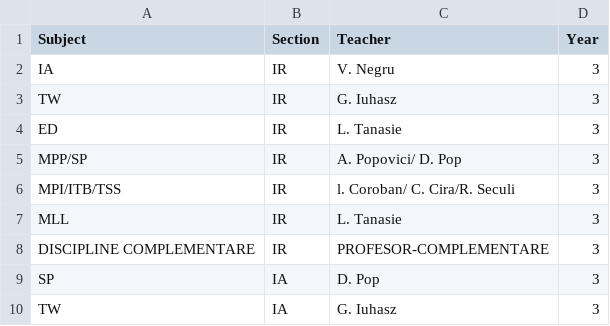
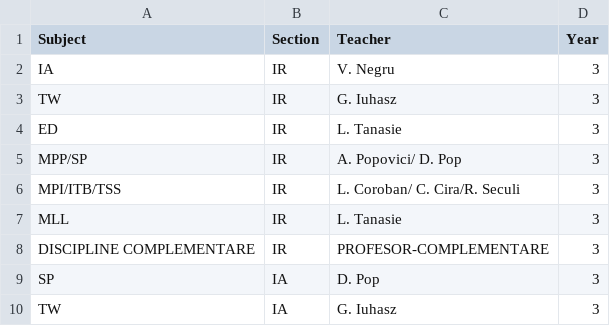
Before and after one commit to TunsAdrian/Examination-Schedule-Generation, a CSV file: Exams.csv, drawn as a sheet; only a part is shown.

```diff
--- a/Exams.csv
+++ b/Exams.csv
@@ -5,3 +5,3 @@ ED,IR,L. Tanasie,3
 MPP/SP,IR,A. Popovici/ D. Pop,3
-MPI/ITB/TSS,IR,l. Coroban/ C. Cira/R. Seculi,3
+MPI/ITB/TSS,IR,L. Coroban/ C. Cira/R. Seculi,3
 MLL,IR,L. Tanasie,3
```
Also changed, not shown: 3 other files.
